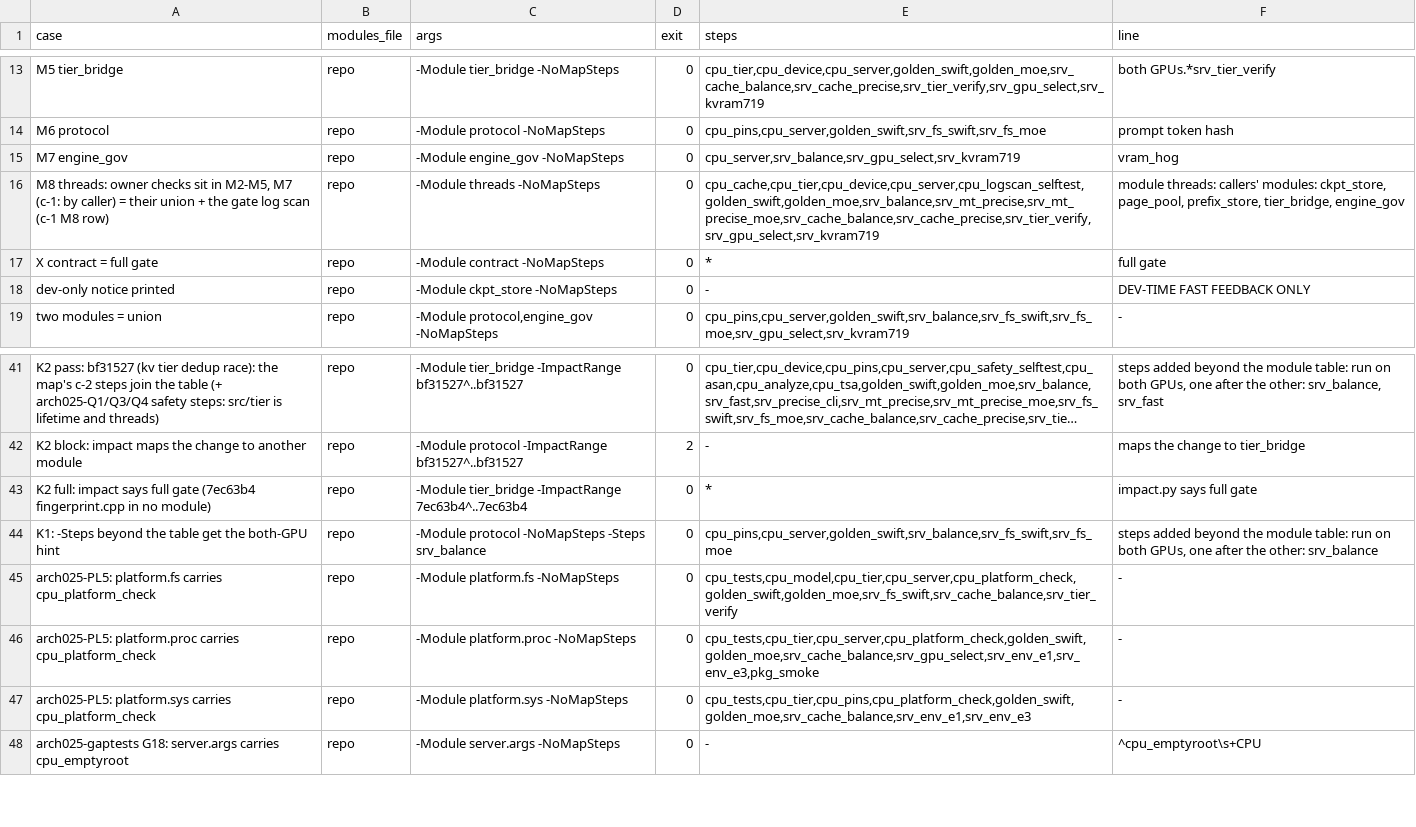
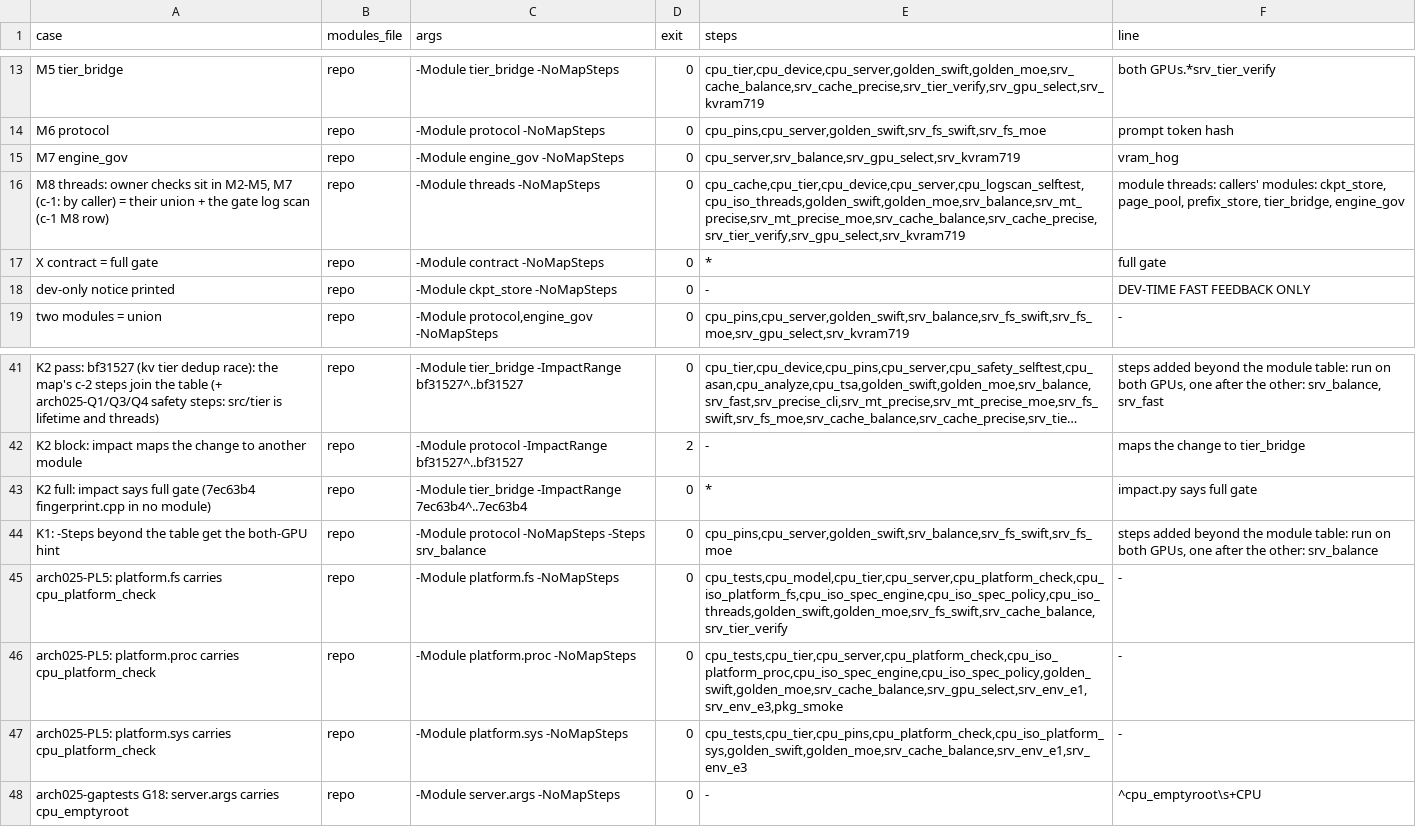
Before and after one commit to tsaipifong/whirl-llm, a TSV file: tools/gates/module_gate_cases.tsv, drawn as a sheet; only a part is shown, gaps mark what is left out; long unchanged cells end in ….

```diff
--- a/tools/gates/module_gate_cases.tsv
+++ b/tools/gates/module_gate_cases.tsv
@@ -15,3 +15,3 @@ M6 protocol	repo	-Module protocol -NoMapSteps	0	cpu_pins,cpu_server,golden_swift
 M7 engine_gov	repo	-Module engine_gov -NoMapSteps	0	cpu_server,srv_balance,srv_gpu_select,srv_kvram719	vram_hog
-M8 threads: owner checks sit in M2-M5, M7 (c-1: by caller) = their union + the gate log scan (c-1 M8 row)	repo	-Module threads -NoMapSteps	0	cpu_cache,cpu_tier,cpu_device,cpu_server,cpu_logscan_selftest,golden_swift,golden_moe,srv_balance,srv_mt_precise,srv_mt_precise_moe,srv_cache_balance,srv_cache_precise,srv_tier_verify,srv_gpu_select,srv_kvram719	module threads: callers' modules: ckpt_store, page_pool, prefix_store, tier_bridge, engine_gov
+M8 threads: owner checks sit in M2-M5, M7 (c-1: by caller) = their union + the gate log scan (c-1 M8 row)	repo	-Module threads -NoMapSteps	0	cpu_cache,cpu_tier,cpu_device,cpu_server,cpu_logscan_selftest,cpu_iso_threads,golden_swift,golden_moe,srv_balance,srv_mt_precise,srv_mt_precise_moe,srv_cache_balance,srv_cache_precise,srv_tier_verify,srv_gpu_select,srv_kvram719	module threads: callers' modules: ckpt_store, page_pool, prefix_store, tier_bridge, engine_gov
 X contract = full gate	repo	-Module contract -NoMapSteps	0	*	full gate
@@ -44,5 +44,5 @@ K2 full: impact says full gate (7ec63b4 fingerprint.cpp in no module)	repo	-Modu
 K1: -Steps beyond the table get the both-GPU hint	repo	-Module protocol -NoMapSteps -Steps srv_balance	0	cpu_pins,cpu_server,golden_swift,srv_balance,srv_fs_swift,srv_fs_moe	steps added beyond the module table: run on both GPUs, one after the other: srv_balance
-arch025-PL5: platform.fs carries cpu_platform_check	repo	-Module platform.fs -NoMapSteps	0	cpu_tests,cpu_model,cpu_tier,cpu_server,cpu_platform_check,golden_swift,golden_moe,srv_fs_swift,srv_cache_balance,srv_tier_verify	-
-arch025-PL5: platform.proc carries cpu_platform_check	repo	-Module platform.proc -NoMapSteps	0	cpu_tests,cpu_tier,cpu_server,cpu_platform_check,golden_swift,golden_moe,srv_cache_balance,srv_gpu_select,srv_env_e1,srv_env_e3,pkg_smoke	-
-arch025-PL5: platform.sys carries cpu_platform_check	repo	-Module platform.sys -NoMapSteps	0	cpu_tests,cpu_tier,cpu_pins,cpu_platform_check,golden_swift,golden_moe,srv_cache_balance,srv_env_e1,srv_env_e3	-
+arch025-PL5: platform.fs carries cpu_platform_check	repo	-Module platform.fs -NoMapSteps	0	cpu_tests,cpu_model,cpu_tier,cpu_server,cpu_platform_check,cpu_iso_platform_fs,cpu_iso_spec_engine,cpu_iso_spec_policy,cpu_iso_threads,golden_swift,golden_moe,srv_fs_swift,srv_cache_balance,srv_tier_verify	-
+arch025-PL5: platform.proc carries cpu_platform_check	repo	-Module platform.proc -NoMapSteps	0	cpu_tests,cpu_tier,cpu_server,cpu_platform_check,cpu_iso_platform_proc,cpu_iso_spec_engine,cpu_iso_spec_policy,golden_swift,golden_moe,srv_cache_balance,srv_gpu_select,srv_env_e1,srv_env_e3,pkg_smoke	-
+arch025-PL5: platform.sys carries cpu_platform_check	repo	-Module platform.sys -NoMapSteps	0	cpu_tests,cpu_tier,cpu_pins,cpu_platform_check,cpu_iso_platform_sys,golden_swift,golden_moe,srv_cache_balance,srv_env_e1,srv_env_e3	-
 arch025-gaptests G18: server.args carries cpu_emptyroot	repo	-Module server.args -NoMapSteps	0	-	^cpu_emptyroot\s+CPU
```
Also changed, not shown: 33 other files.
